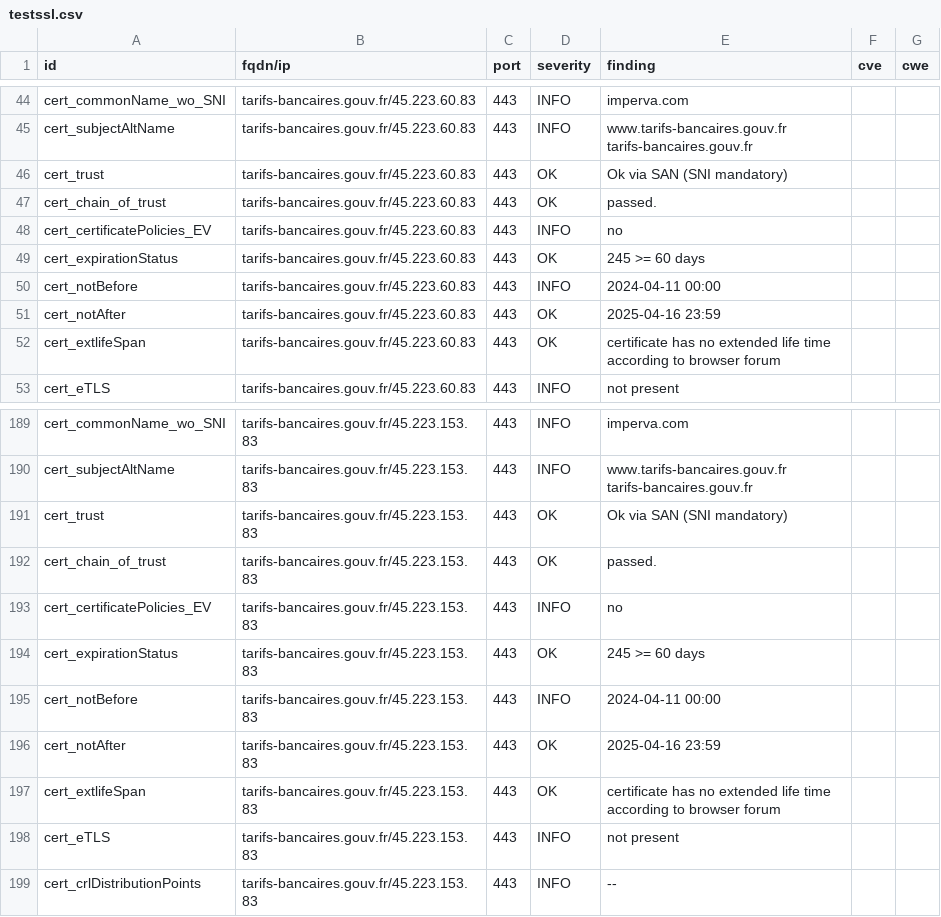
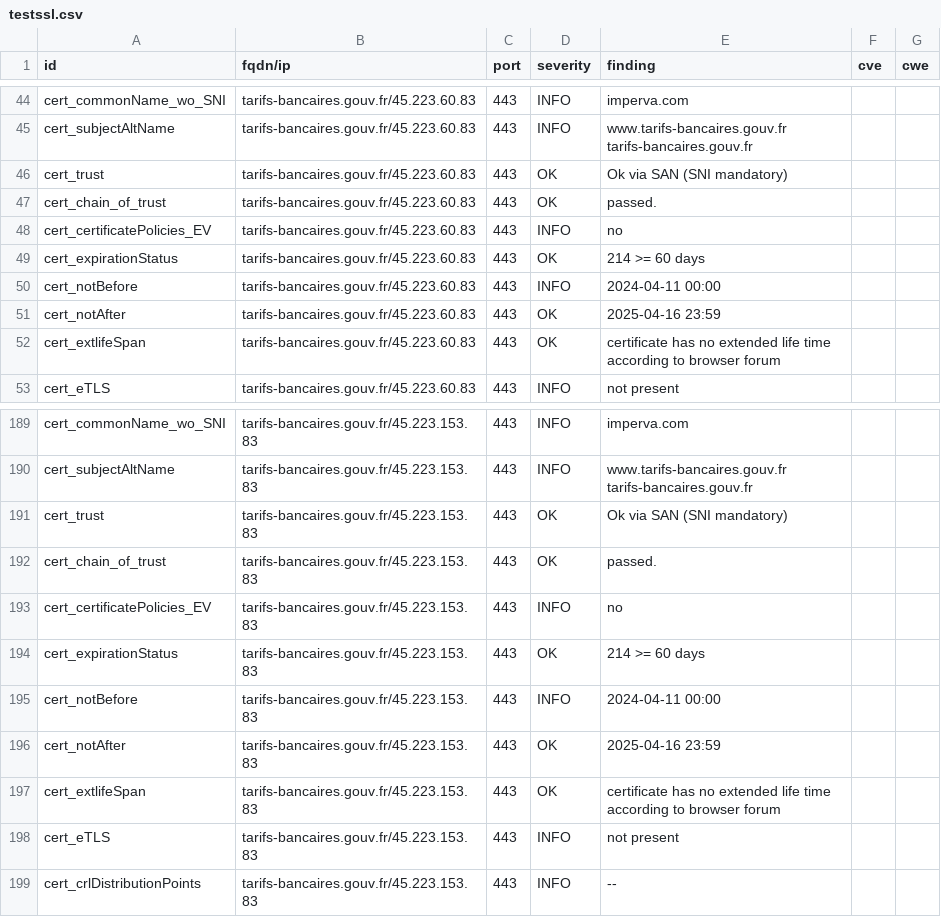
Before and after one commit to GKO-org/dashlordPrd10, a CSV file: results/aHR0cHM6Ly90YXJpZnMtYmFuY2FpcmVzLmdvdXYuZnI=/testssl.csv, drawn as a sheet; only a part is shown, gaps mark what is left out.

```diff
--- a/results/aHR0cHM6Ly90YXJpZnMtYmFuY2FpcmVzLmdvdXYuZnI=/testssl.csv
+++ b/results/aHR0cHM6Ly90YXJpZnMtYmFuY2FpcmVzLmdvdXYuZnI=/testssl.csv
@@ -48,3 +48,3 @@
 "cert_certificatePolicies_EV","tarifs-bancaires.gouv.fr/45.223.60.83","443","INFO","no","",""
-"cert_expirationStatus","tarifs-bancaires.gouv.fr/45.223.60.83","443","OK","245 >= 60 days","",""
+"cert_expirationStatus","tarifs-bancaires.gouv.fr/45.223.60.83","443","OK","214 >= 60 days","",""
 "cert_notBefore","tarifs-bancaires.gouv.fr/45.223.60.83","443","INFO","2024-04-11 00:00","",""
@@ -193,3 +193,3 @@
 "cert_certificatePolicies_EV","tarifs-bancaires.gouv.fr/45.223.153.83","443","INFO","no","",""
-"cert_expirationStatus","tarifs-bancaires.gouv.fr/45.223.153.83","443","OK","245 >= 60 days","",""
+"cert_expirationStatus","tarifs-bancaires.gouv.fr/45.223.153.83","443","OK","214 >= 60 days","",""
 "cert_notBefore","tarifs-bancaires.gouv.fr/45.223.153.83","443","INFO","2024-04-11 00:00","",""
```
Also changed, not shown: 10 other files.
